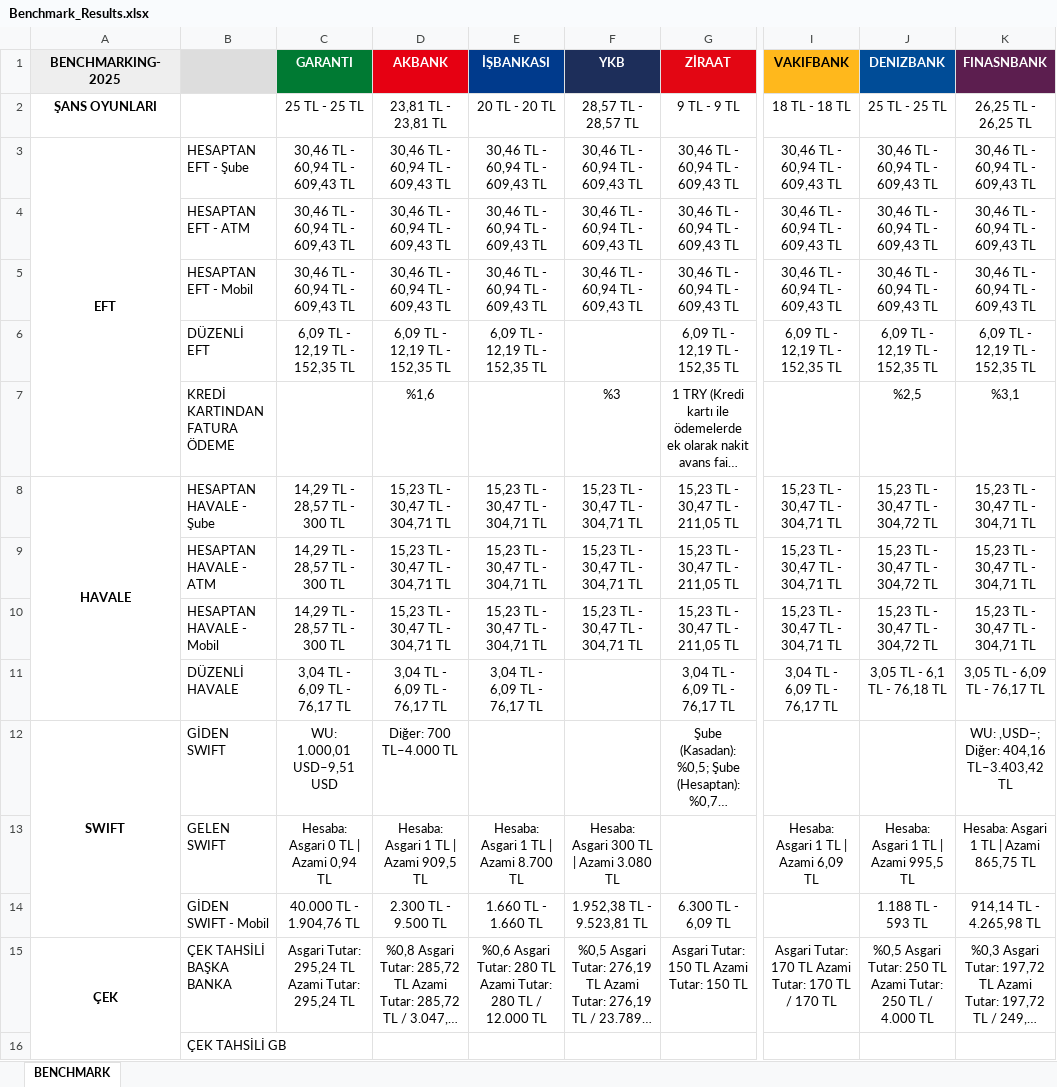
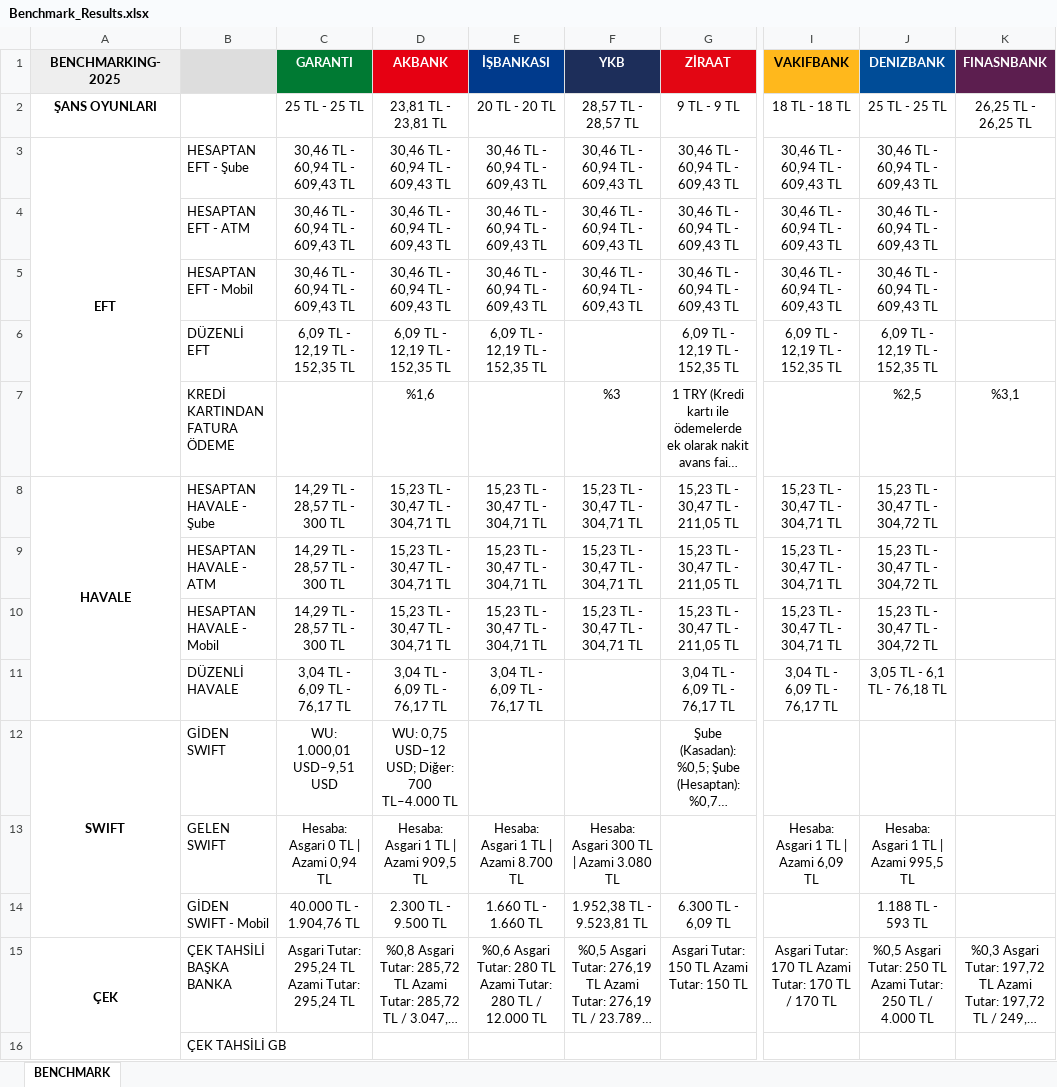
Before and after one commit to omerberkecelik/bankscrape, an Excel workbook: docs/Benchmark_Results.xlsx, sheet BENCHMARK, drawn as a sheet; only a part is shown, gaps mark what is left out; long unchanged cells end in …; values as stored, in another font and other column widths than the file's, no borders; the diff names each change by its address in the sheet, - before the commit and + after, or states it on an @@ line.

```diff
--- a/docs/Benchmark_Results.xlsx (sheet BENCHMARK)
+++ b/docs/Benchmark_Results.xlsx (sheet BENCHMARK)
-K3:K5 (FINASNBANK): 30,46 TL - 60,94 TL - 609,43 TL
+K3:K5 (FINASNBANK): (empty)
-K6 (FINASNBANK): 6,09 TL - 12,19 TL - 152,35 TL
+K6 (FINASNBANK): (empty)
-K8:K10 (FINASNBANK): 15,23 TL - 30,47 TL - 304,71 TL
+K8:K10 (FINASNBANK): (empty)
-K11 (FINASNBANK): 3,05 TL - 6,09 TL - 76,17 TL
+K11 (FINASNBANK): (empty)
-D12 (AKBANK): Diğer: 700 TL–4.000 TL
+D12 (AKBANK): WU: 0,75 USD–12 USD; Diğer: 700 TL–4.000 TL
-K12 (FINASNBANK): WU: ,USD–; Diğer: 404,16 TL–3.403,42 TL
+K12 (FINASNBANK): (empty)
-K13 (FINASNBANK): Hesaba: Asgari 1 TL | Azami 865,75 TL
+K13 (FINASNBANK): (empty)
-K14 (FINASNBANK): 914,14 TL - 4.265,98 TL
+K14 (FINASNBANK): (empty)
```
